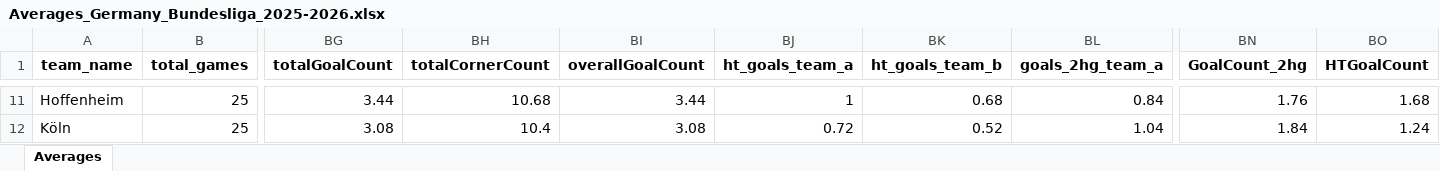
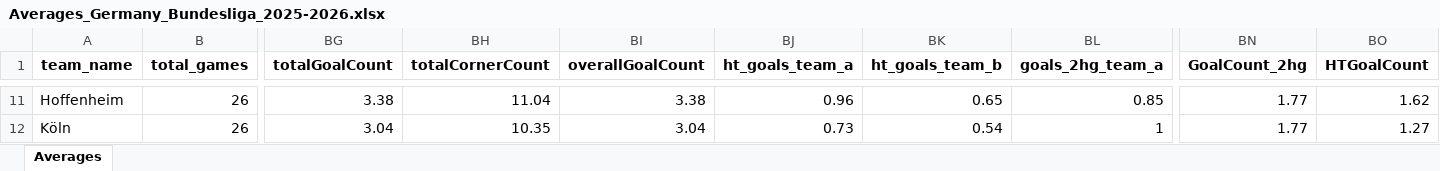
Before and after one commit to aimidas1/aimidas1, an Excel workbook: data/teams/leagues/Averages_Germany_Bundesliga_2025-2026.xlsx, sheet Averages, drawn as a sheet; only a part is shown, gaps mark what is left out; values as stored, in another font and other column widths than the file's, no borders; table styles not drawn; the diff covers the shown part only; the diff names each change by its address in the sheet, - before the commit and + after, or states it on an @@ line.

Commit message:
Update team averages

```diff
--- a/data/teams/leagues/Averages_Germany_Bundesliga_2025-2026.xlsx (sheet Averages)
+++ b/data/teams/leagues/Averages_Germany_Bundesliga_2025-2026.xlsx (sheet Averages)
-B11:B12 (total_games): 25
+B11:B12 (total_games): 26
-BG11 (totalGoalCount): 3.44
+BG11 (totalGoalCount): 3.38
-BH11 (totalCornerCount): 10.68
+BH11 (totalCornerCount): 11.04
-BI11 (overallGoalCount): 3.44
+BI11 (overallGoalCount): 3.38
-BJ11 (ht_goals_team_a): 1
+BJ11 (ht_goals_team_a): 0.96
-BK11 (ht_goals_team_b): 0.68
+BK11 (ht_goals_team_b): 0.65
-BL11 (goals_2hg_team_a): 0.84
+BL11 (goals_2hg_team_a): 0.85
-BN11 (GoalCount_2hg): 1.76
+BN11 (GoalCount_2hg): 1.77
-BO11 (HTGoalCount): 1.68
+BO11 (HTGoalCount): 1.62
-BG12 (totalGoalCount): 3.08
+BG12 (totalGoalCount): 3.04
-BH12 (totalCornerCount): 10.4
+BH12 (totalCornerCount): 10.35
-BI12 (overallGoalCount): 3.08
+BI12 (overallGoalCount): 3.04
-BJ12 (ht_goals_team_a): 0.72
+BJ12 (ht_goals_team_a): 0.73
-BK12 (ht_goals_team_b): 0.52
+BK12 (ht_goals_team_b): 0.54
-BL12 (goals_2hg_team_a): 1.04
+BL12 (goals_2hg_team_a): 1
-BN12 (GoalCount_2hg): 1.84
+BN12 (GoalCount_2hg): 1.77
-BO12 (HTGoalCount): 1.24
+BO12 (HTGoalCount): 1.27
```
Also changed, not shown: 1200 edited cells elsewhere in this sheet.
